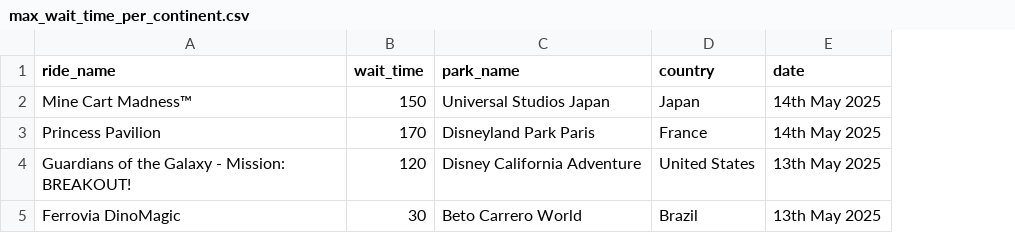
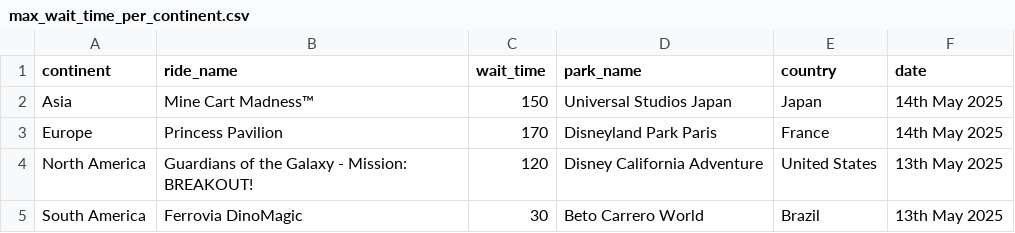
Before and after one commit to maria-grozova/queuevue, a CSV file: etl/data/outputs/max_wait_time_per_continent.csv, drawn as a sheet; the diff names each change by its address in the sheet, - before the commit and + after, or states it on an @@ line.

```diff
--- a/etl/data/outputs/max_wait_time_per_continent.csv
+++ b/etl/data/outputs/max_wait_time_per_continent.csv
+column A (continent), rows 2-5: Asia | Europe | North America | South America
```
Also changed, not shown: 5 other files.
